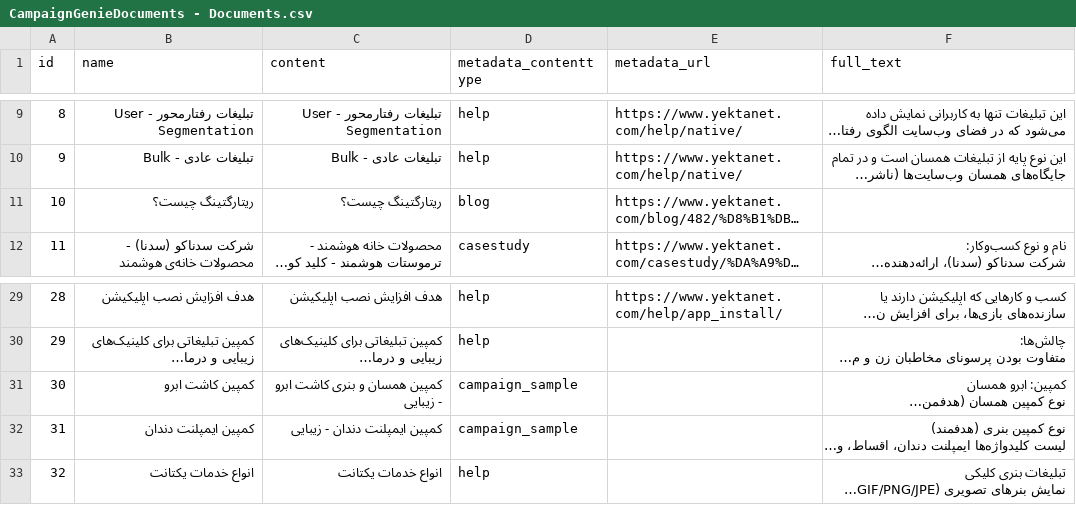
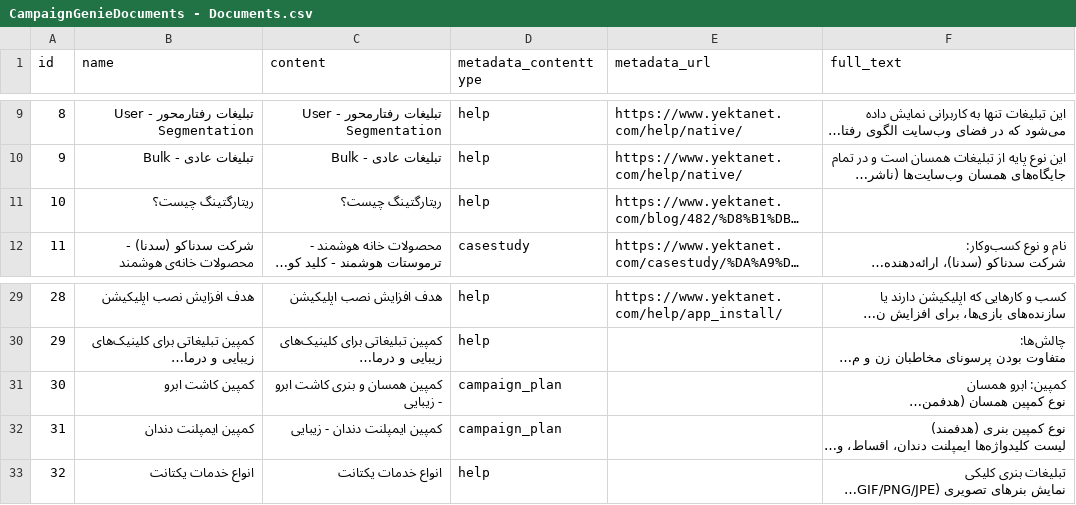
Before and after one commit to MohammadAzadeh/CampaignGenie, a CSV file: app/pages/files/CampaignGenieDocuments - Documents.csv, drawn as a sheet; only a part is shown, gaps mark what is left out; long unchanged cells end in …; the diff names each change by its address in the sheet, - before the commit and + after, or states it on an @@ line.

```diff
--- a/app/pages/files/CampaignGenieDocuments - Documents.csv
+++ b/app/pages/files/CampaignGenieDocuments - Documents.csv
-D11 (metadata_contenttype): blog
+D11 (metadata_contenttype): help
-D31:D32 (metadata_contenttype): campaign_sample
+D31:D32 (metadata_contenttype): campaign_plan
```
Also changed, not shown: 2 other files.
